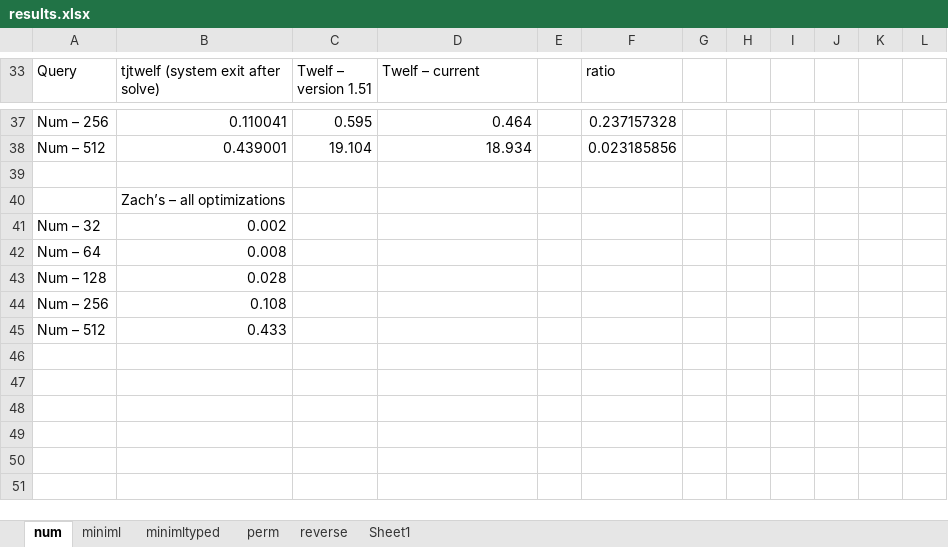
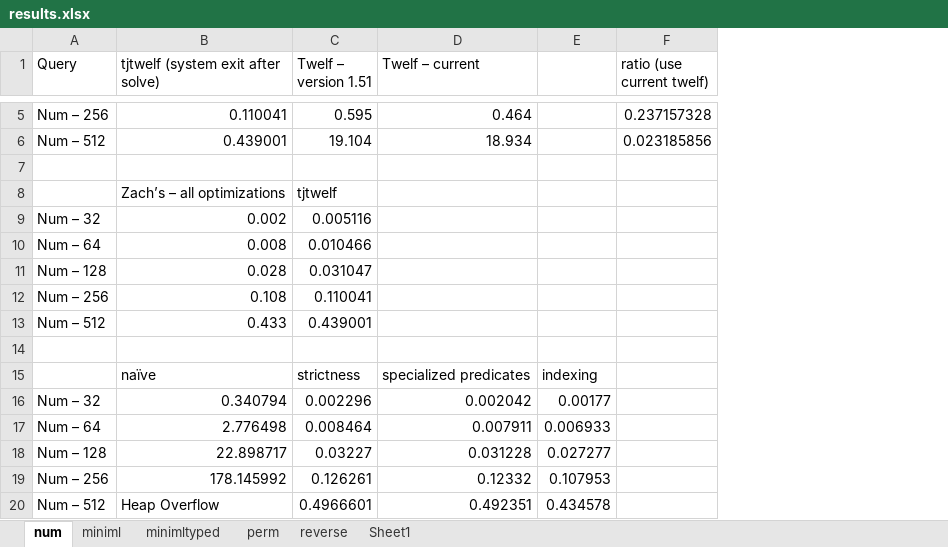
Before and after one commit to south163/teyjus, an Excel workbook: performanceTesting/results/results.xlsx, sheet num, drawn as a sheet; only a part is shown, gaps mark what is left out; values as stored, in another font and other column widths than the file's, no borders; removed rows and columns are numbered as before the commit, all else as after; the diff covers the shown part only; the diff names each change by its address in the sheet, - before the commit and + after, or states it on an @@ line.

```diff
--- a/performanceTesting/results/results.xlsx (sheet num)
+++ b/performanceTesting/results/results.xlsx (sheet num)
-column E, empty
+column E, empty
-column G, empty
-column H, empty
-column I, empty
-column J, empty
-column K, empty
-column L, empty
-F1: ratio
+F1: ratio (use current twelf)
-C8 (Twelf – version 1.51): (empty)
+C8 (Twelf – version 1.51): tjtwelf
-C9 (Twelf – version 1.51): (empty)
+C9 (Twelf – version 1.51): 0.005116
-C10 (Twelf – version 1.51): (empty)
+C10 (Twelf – version 1.51): 0.010466
-C11 (Twelf – version 1.51): (empty)
+C11 (Twelf – version 1.51): 0.031047
-C12 (Twelf – version 1.51): (empty)
+C12 (Twelf – version 1.51): 0.110041
-C13 (Twelf – version 1.51): (empty)
+C13 (Twelf – version 1.51): 0.439001
+row 14: (empty)
+row 15:  | naïve | strictness | specialized predicates | indexing
+row 16: Num – 32 | 0.340794 | 0.002296 | 0.002042 | 0.00177
+row 17: Num – 64 | 2.776498 | 0.008464 | 0.007911 | 0.006933
+row 18: Num – 128 | 22.898717 | 0.03227 | 0.031228 | 0.027277
+row 19: Num – 256 | 178.145992 | 0.126261 | 0.12332 | 0.107953
+row 20: Num – 512 | Heap Overflow | 0.4966601 | 0.492351 | 0.434578
```
Also changed, not shown: 32 removed rows elsewhere in this sheet, sheet reverse, sheet minimltyped, sheet Sheet1, sheet miniml, sheet perm, formulas that keep their value, 3 other files.
